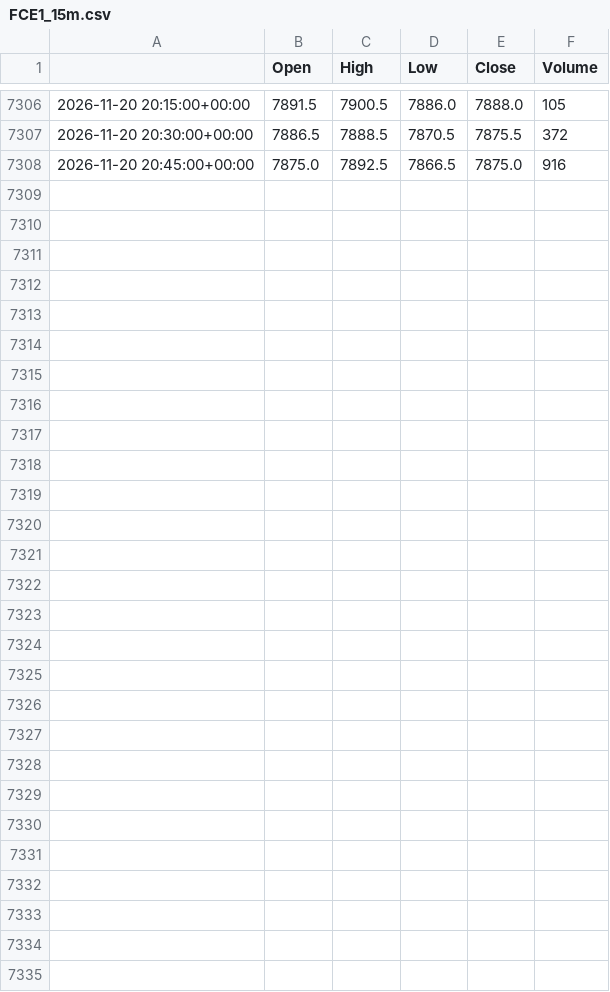
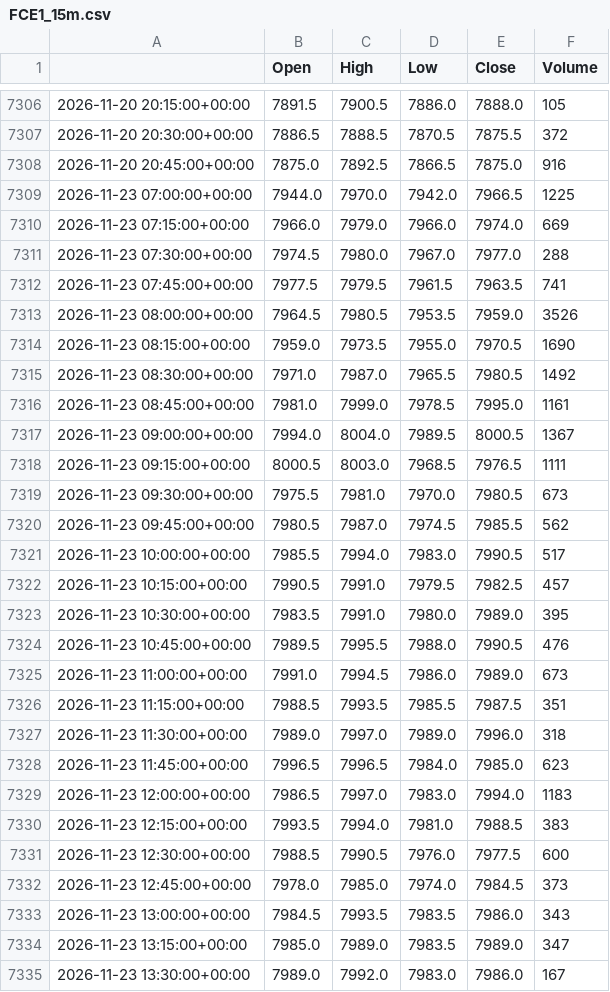
Before and after one commit to loljack01/AutoTrader, a CSV file: data/cache/FCE1_15m.csv, drawn as a sheet; only a part is shown, gaps mark what is left out; the diff names each change by its address in the sheet, - before the commit and + after, or states it on an @@ line.

```diff
--- a/data/cache/FCE1_15m.csv
+++ b/data/cache/FCE1_15m.csv
+row 7309: 2026-11-23 07:00:00+00:00 | 7944.0 | 7970.0 | 7942.0 | 7966.5 | 1225
+row 7310: 2026-11-23 07:15:00+00:00 | 7966.0 | 7979.0 | 7966.0 | 7974.0 | 669
+row 7311: 2026-11-23 07:30:00+00:00 | 7974.5 | 7980.0 | 7967.0 | 7977.0 | 288
+row 7312: 2026-11-23 07:45:00+00:00 | 7977.5 | 7979.5 | 7961.5 | 7963.5 | 741
+row 7313: 2026-11-23 08:00:00+00:00 | 7964.5 | 7980.5 | 7953.5 | 7959.0 | 3526
+row 7314: 2026-11-23 08:15:00+00:00 | 7959.0 | 7973.5 | 7955.0 | 7970.5 | 1690
+row 7315: 2026-11-23 08:30:00+00:00 | 7971.0 | 7987.0 | 7965.5 | 7980.5 | 1492
+row 7316: 2026-11-23 08:45:00+00:00 | 7981.0 | 7999.0 | 7978.5 | 7995.0 | 1161
+row 7317: 2026-11-23 09:00:00+00:00 | 7994.0 | 8004.0 | 7989.5 | 8000.5 | 1367
+row 7318: 2026-11-23 09:15:00+00:00 | 8000.5 | 8003.0 | 7968.5 | 7976.5 | 1111
+row 7319: 2026-11-23 09:30:00+00:00 | 7975.5 | 7981.0 | 7970.0 | 7980.5 | 673
+row 7320: 2026-11-23 09:45:00+00:00 | 7980.5 | 7987.0 | 7974.5 | 7985.5 | 562
+row 7321: 2026-11-23 10:00:00+00:00 | 7985.5 | 7994.0 | 7983.0 | 7990.5 | 517
+row 7322: 2026-11-23 10:15:00+00:00 | 7990.5 | 7991.0 | 7979.5 | 7982.5 | 457
+row 7323: 2026-11-23 10:30:00+00:00 | 7983.5 | 7991.0 | 7980.0 | 7989.0 | 395
+row 7324: 2026-11-23 10:45:00+00:00 | 7989.5 | 7995.5 | 7988.0 | 7990.5 | 476
+row 7325: 2026-11-23 11:00:00+00:00 | 7991.0 | 7994.5 | 7986.0 | 7989.0 | 673
+row 7326: 2026-11-23 11:15:00+00:00 | 7988.5 | 7993.5 | 7985.5 | 7987.5 | 351
+row 7327: 2026-11-23 11:30:00+00:00 | 7989.0 | 7997.0 | 7989.0 | 7996.0 | 318
+row 7328: 2026-11-23 11:45:00+00:00 | 7996.5 | 7996.5 | 7984.0 | 7985.0 | 623
+row 7329: 2026-11-23 12:00:00+00:00 | 7986.5 | 7997.0 | 7983.0 | 7994.0 | 1183
+row 7330: 2026-11-23 12:15:00+00:00 | 7993.5 | 7994.0 | 7981.0 | 7988.5 | 383
+row 7331: 2026-11-23 12:30:00+00:00 | 7988.5 | 7990.5 | 7976.0 | 7977.5 | 600
+row 7332: 2026-11-23 12:45:00+00:00 | 7978.0 | 7985.0 | 7974.0 | 7984.5 | 373
+row 7333: 2026-11-23 13:00:00+00:00 | 7984.5 | 7993.5 | 7983.5 | 7986.0 | 343
+row 7334: 2026-11-23 13:15:00+00:00 | 7985.0 | 7989.0 | 7983.5 | 7989.0 | 347
+row 7335: 2026-11-23 13:30:00+00:00 | 7989.0 | 7992.0 | 7983.0 | 7986.0 | 167
```
